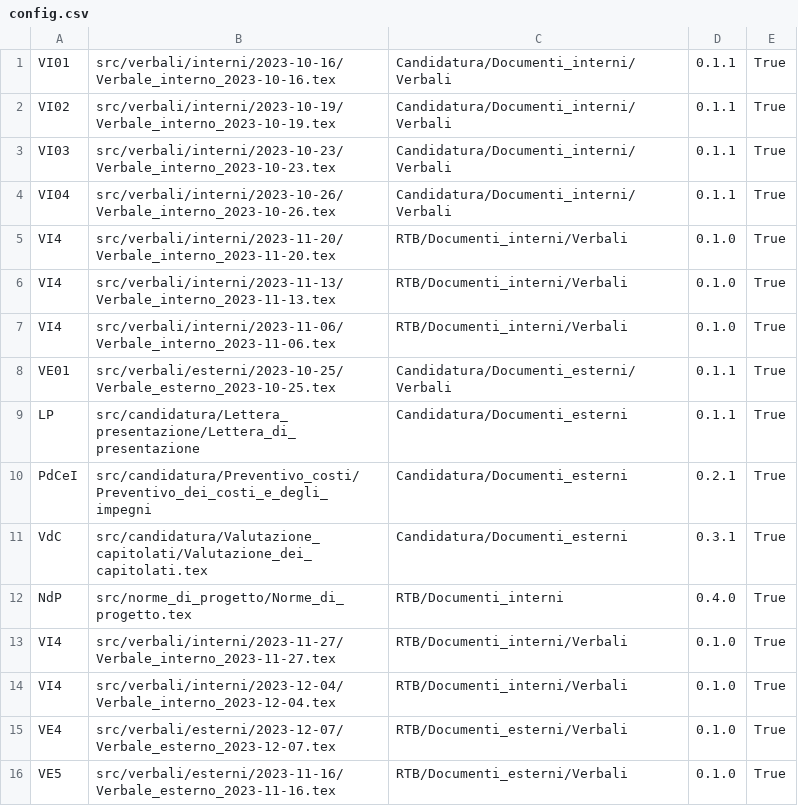
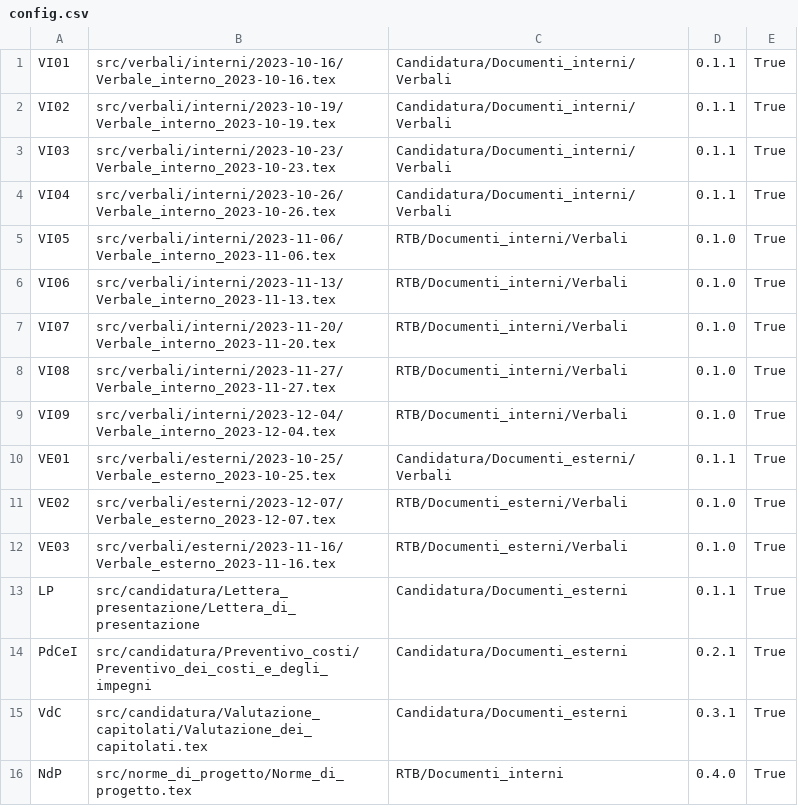
Before and after one commit to QB-Software-swe/docs, a CSV file: .github/config.csv (was config.csv), drawn as a sheet.

```diff
--- a/config.csv
+++ b/.github/config.csv
@@ -4,6 +4,10 @@ VI03;src/verbali/interni/2023-10-23/Verbale_interno_2023-10-23.tex;Candidatura/D
 VI04;src/verbali/interni/2023-10-26/Verbale_interno_2023-10-26.tex;Candidatura/Documenti_interni/Verbali;0.1.1;True
-VI4;src/verbali/interni/2023-11-20/Verbale_interno_2023-11-20.tex;RTB/Documenti_interni/Verbali;0.1.0;True
-VI4;src/verbali/interni/2023-11-13/Verbale_interno_2023-11-13.tex;RTB/Documenti_interni/Verbali;0.1.0;True
-VI4;src/verbali/interni/2023-11-06/Verbale_interno_2023-11-06.tex;RTB/Documenti_interni/Verbali;0.1.0;True
+VI05;src/verbali/interni/2023-11-06/Verbale_interno_2023-11-06.tex;RTB/Documenti_interni/Verbali;0.1.0;True
+VI06;src/verbali/interni/2023-11-13/Verbale_interno_2023-11-13.tex;RTB/Documenti_interni/Verbali;0.1.0;True
+VI07;src/verbali/interni/2023-11-20/Verbale_interno_2023-11-20.tex;RTB/Documenti_interni/Verbali;0.1.0;True
+VI08;src/verbali/interni/2023-11-27/Verbale_interno_2023-11-27.tex;RTB/Documenti_interni/Verbali;0.1.0;True
+VI09;src/verbali/interni/2023-12-04/Verbale_interno_2023-12-04.tex;RTB/Documenti_interni/Verbali;0.1.0;True
 VE01;src/verbali/esterni/2023-10-25/Verbale_esterno_2023-10-25.tex;Candidatura/Documenti_esterni/Verbali;0.1.1;True
+VE02;src/verbali/esterni/2023-12-07/Verbale_esterno_2023-12-07.tex;RTB/Documenti_esterni/Verbali;0.1.0;True
+VE03;src/verbali/esterni/2023-11-16/Verbale_esterno_2023-11-16.tex;RTB/Documenti_esterni/Verbali;0.1.0;True
 LP;src/candidatura/Lettera_presentazione/Lettera_di_presentazione;Candidatura/Documenti_esterni;0.1.1;True
@@ -12,5 +16 @@ VdC;src/candidatura/Valutazione_capitolati/Valutazione_dei_capitolati.tex;Candid
 NdP;src/norme_di_progetto/Norme_di_progetto.tex;RTB/Documenti_interni;0.4.0;True
-VI4;src/verbali/interni/2023-11-27/Verbale_interno_2023-11-27.tex;RTB/Documenti_interni/Verbali;0.1.0;True
-VI4;src/verbali/interni/2023-12-04/Verbale_interno_2023-12-04.tex;RTB/Documenti_interni/Verbali;0.1.0;True
-VE4;src/verbali/esterni/2023-12-07/Verbale_esterno_2023-12-07.tex;RTB/Documenti_esterni/Verbali;0.1.0;True
-VE5;src/verbali/esterni/2023-11-16/Verbale_esterno_2023-11-16.tex;RTB/Documenti_esterni/Verbali;0.1.0;True
```
Also changed, not shown: 3 other files.
